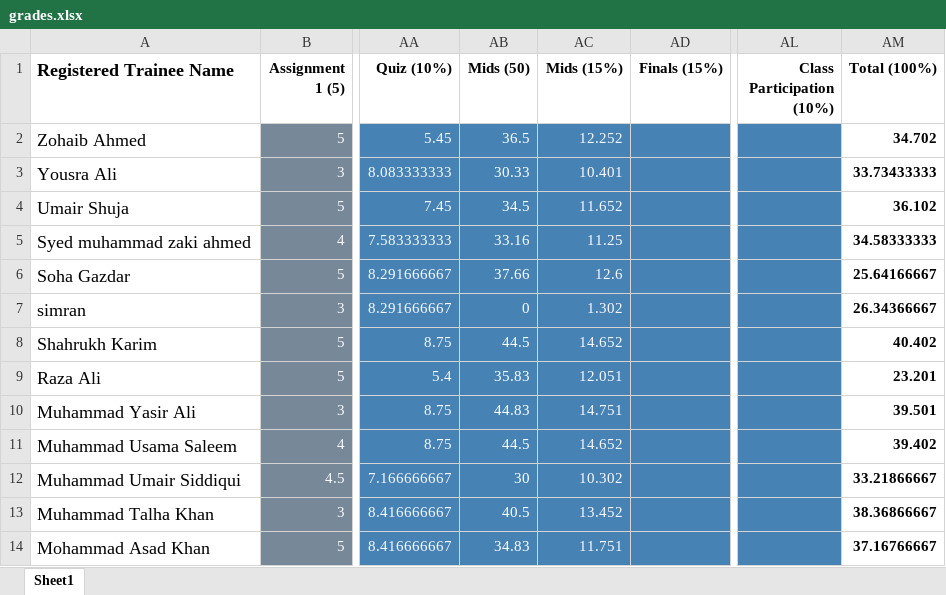
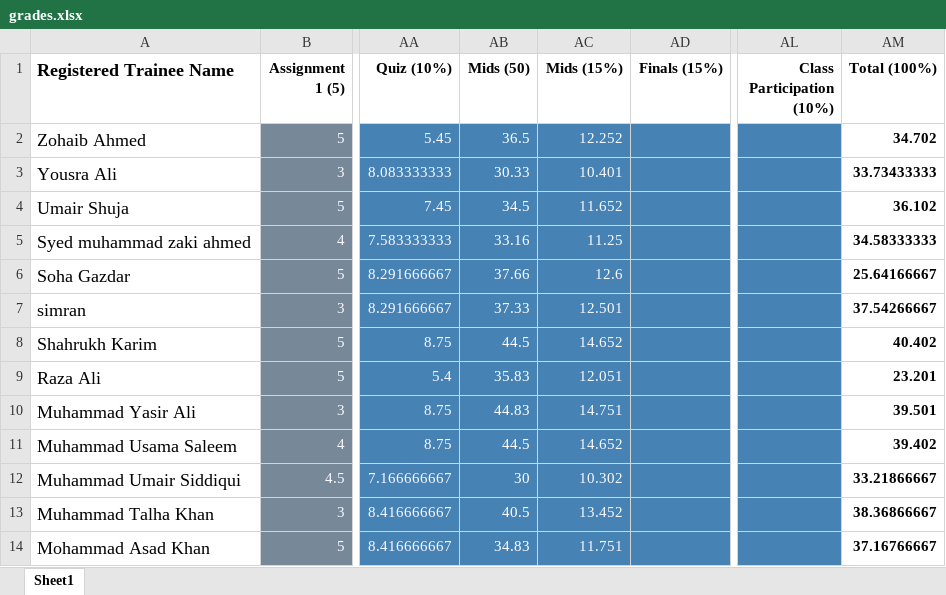
Before and after one commit to taharushain/IT-Entrepreneurship, an Excel workbook: grades.xlsx, sheet Sheet1, drawn as a sheet; only a part is shown, gaps mark what is left out; values as stored, in another font and other column widths than the file's, no borders; the diff names each change by its address in the sheet, - before the commit and + after, or states it on an @@ line.

Commit message:
Grades

```diff
--- a/grades.xlsx (sheet Sheet1)
+++ b/grades.xlsx (sheet Sheet1)
-AB7 (Mids (50)): 0
+AB7 (Mids (50)): 37.33
-AC7 (Mids (15%)): 1.302
+AC7 (Mids (15%)): 12.501
-AM7 (Total (100%)): 26.34366667
+AM7 (Total (100%)): 37.54266667
```
